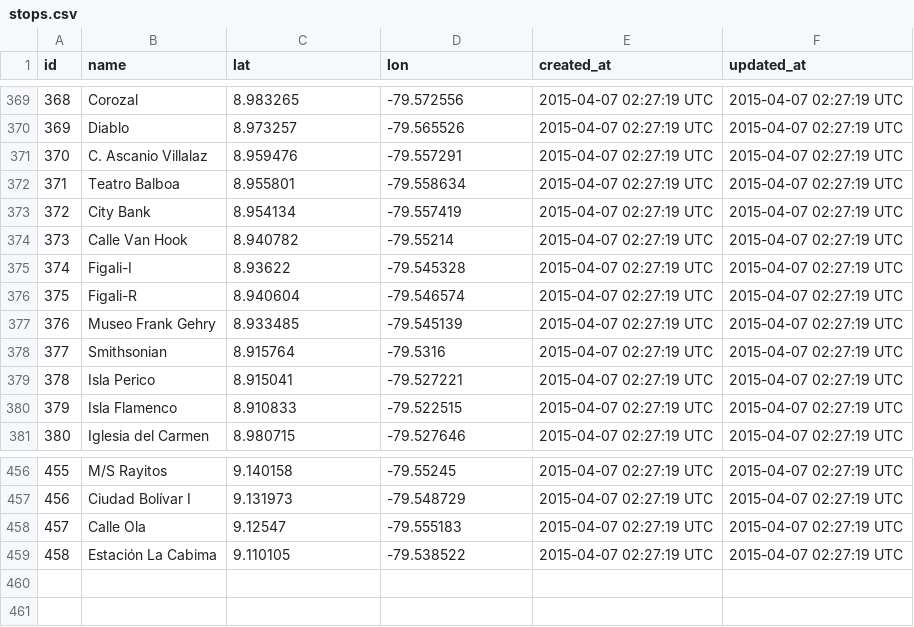
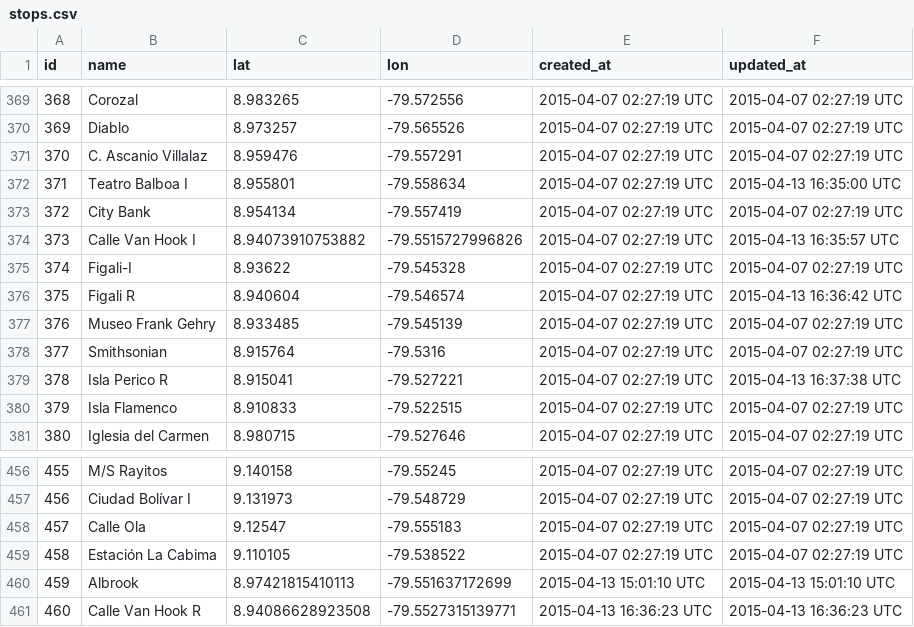
Before and after one commit to merlos/panatrans-dataset, a CSV file: stops.csv, drawn as a sheet; only a part is shown, gaps mark what is left out.

Commit message:
added stop_sequences albrook-amador

```diff
--- a/stops.csv
+++ b/stops.csv
@@ -371,10 +371,10 @@ id,name,lat,lon,created_at,updated_at
 370,C. Ascanio Villalaz,8.959476,-79.557291,2015-04-07 02:27:19 UTC,2015-04-07 02:27:19 UTC
-371,Teatro Balboa,8.955801,-79.558634,2015-04-07 02:27:19 UTC,2015-04-07 02:27:19 UTC
+371,Teatro Balboa I,8.955801,-79.558634,2015-04-07 02:27:19 UTC,2015-04-13 16:35:00 UTC
 372,City Bank,8.954134,-79.557419,2015-04-07 02:27:19 UTC,2015-04-07 02:27:19 UTC
-373,Calle Van Hook,8.940782,-79.55214,2015-04-07 02:27:19 UTC,2015-04-07 02:27:19 UTC
+373,Calle Van Hook I,8.94073910753882,-79.5515727996826,2015-04-07 02:27:19 UTC,2015-04-13 16:35:57 UTC
 374,Figali-I,8.93622,-79.545328,2015-04-07 02:27:19 UTC,2015-04-07 02:27:19 UTC
-375,Figali-R,8.940604,-79.546574,2015-04-07 02:27:19 UTC,2015-04-07 02:27:19 UTC
+375,Figali R,8.940604,-79.546574,2015-04-07 02:27:19 UTC,2015-04-13 16:36:42 UTC
 376,Museo Frank Gehry,8.933485,-79.545139,2015-04-07 02:27:19 UTC,2015-04-07 02:27:19 UTC
 377,Smithsonian,8.915764,-79.5316,2015-04-07 02:27:19 UTC,2015-04-07 02:27:19 UTC
-378,Isla Perico,8.915041,-79.527221,2015-04-07 02:27:19 UTC,2015-04-07 02:27:19 UTC
+378,Isla Perico R,8.915041,-79.527221,2015-04-07 02:27:19 UTC,2015-04-13 16:37:38 UTC
 379,Isla Flamenco,8.910833,-79.522515,2015-04-07 02:27:19 UTC,2015-04-07 02:27:19 UTC
@@ -459 +459,3 @@ id,name,lat,lon,created_at,updated_at
 458,Estación La Cabima,9.110105,-79.538522,2015-04-07 02:27:19 UTC,2015-04-07 02:27:19 UTC
+459,Albrook,8.97421815410113,-79.551637172699,2015-04-13 15:01:10 UTC,2015-04-13 15:01:10 UTC
+460,Calle Van Hook R,8.94086628923508,-79.5527315139771,2015-04-13 16:36:23 UTC,2015-04-13 16:36:23 UTC
```
Also changed, not shown: 2 other files.
